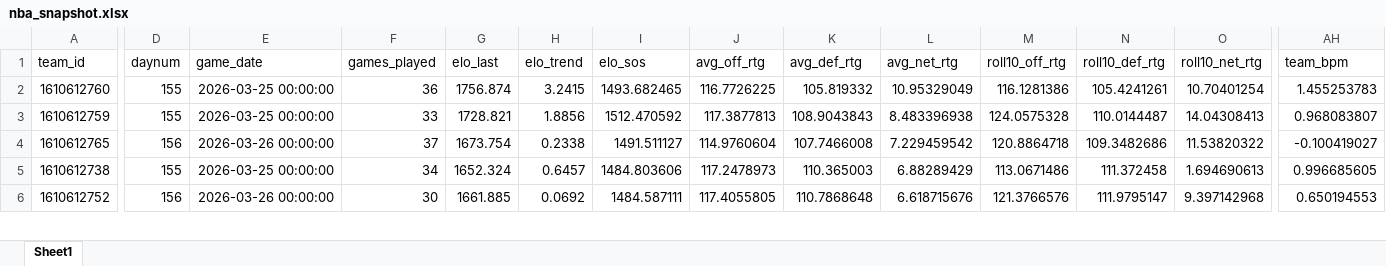
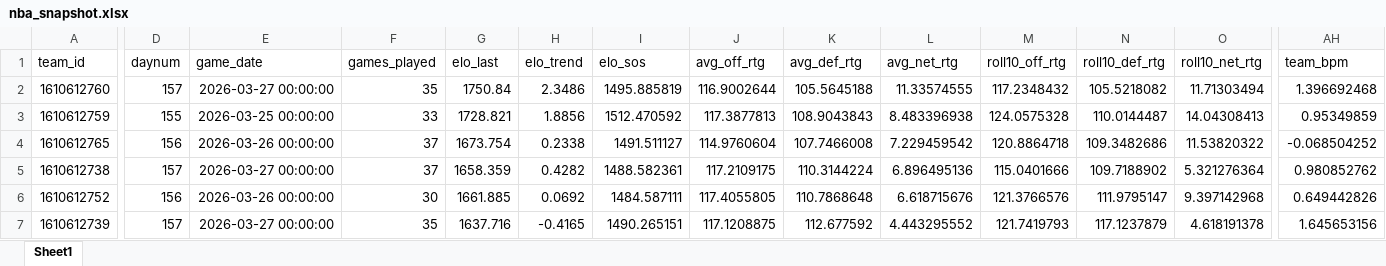
Before and after one commit to egomaniacsfantasy/oddsgodslanding, an Excel workbook: nba/public/data/nba_snapshot.xlsx, sheet Sheet1, drawn as a sheet; only a part is shown, gaps mark what is left out; values as stored, in another font and other column widths than the file's, no borders; rows hold the shown columns only; the diff covers the shown part only; the diff names each change by its address in the sheet, - before the commit and + after, or states it on an @@ line.

```diff
--- a/nba/public/data/nba_snapshot.xlsx (sheet Sheet1)
+++ b/nba/public/data/nba_snapshot.xlsx (sheet Sheet1)
-D2 (daynum): 155
+D2 (daynum): 157
-E2 (game_date): 2026-03-25 00:00:00
+E2 (game_date): 2026-03-27 00:00:00
-F2 (games_played): 36
+F2 (games_played): 35
-G2 (elo_last): 1756.874
+G2 (elo_last): 1750.84
-H2 (elo_trend): 3.2415
+H2 (elo_trend): 2.3486
-I2 (elo_sos): 1493.682465
+I2 (elo_sos): 1495.885819
-J2 (avg_off_rtg): 116.7726225
+J2 (avg_off_rtg): 116.9002644
-K2 (avg_def_rtg): 105.819332
+K2 (avg_def_rtg): 105.5645188
-L2 (avg_net_rtg): 10.95329049
+L2 (avg_net_rtg): 11.33574555
-M2 (roll10_off_rtg): 116.1281386
+M2 (roll10_off_rtg): 117.2348432
-N2 (roll10_def_rtg): 105.4241261
+N2 (roll10_def_rtg): 105.5218082
-O2 (roll10_net_rtg): 10.70401254
+O2 (roll10_net_rtg): 11.71303494
-AH2 (team_bpm): 1.455253783
+AH2 (team_bpm): 1.396692468
-AH3 (team_bpm): 0.968083807
+AH3 (team_bpm): 0.95349859
-AH4 (team_bpm): -0.100419027
+AH4 (team_bpm): -0.068504252
-D5 (daynum): 155
+D5 (daynum): 157
-E5 (game_date): 2026-03-25 00:00:00
+E5 (game_date): 2026-03-27 00:00:00
-F5 (games_played): 34
+F5 (games_played): 37
-G5 (elo_last): 1652.324
+G5 (elo_last): 1658.359
-H5 (elo_trend): 0.6457
+H5 (elo_trend): 0.4282
-I5 (elo_sos): 1484.803606
+I5 (elo_sos): 1488.582361
-J5 (avg_off_rtg): 117.2478973
+J5 (avg_off_rtg): 117.2109175
-K5 (avg_def_rtg): 110.365003
+K5 (avg_def_rtg): 110.3144224
-L5 (avg_net_rtg): 6.88289429
+L5 (avg_net_rtg): 6.896495136
-M5 (roll10_off_rtg): 113.0671486
+M5 (roll10_off_rtg): 115.0401666
-N5 (roll10_def_rtg): 111.372458
+N5 (roll10_def_rtg): 109.7188902
-O5 (roll10_net_rtg): 1.694690613
+O5 (roll10_net_rtg): 5.321276364
-AH5 (team_bpm): 0.996685605
+AH5 (team_bpm): 0.980852762
-AH6 (team_bpm): 0.650194553
+AH6 (team_bpm): 0.649442826
+row 7: 1610612739 | 157 | 2026-03-27 00:00:00 | 35 | 1637.716 | -0.4165 | 1490.265151 | 117.1208875 | 112.677592 | 4.443295552 | 121.7419793 | 117.1237879 | 4.618191378 | 1.645653156
```
Also changed, not shown: 4 added rows, 5 removed rows and 362 edited cells elsewhere in this sheet, nba/public/data/nba_matchup_probs.xlsx, nba/public/data/nba_mc_results.xlsx, 13 other files.
